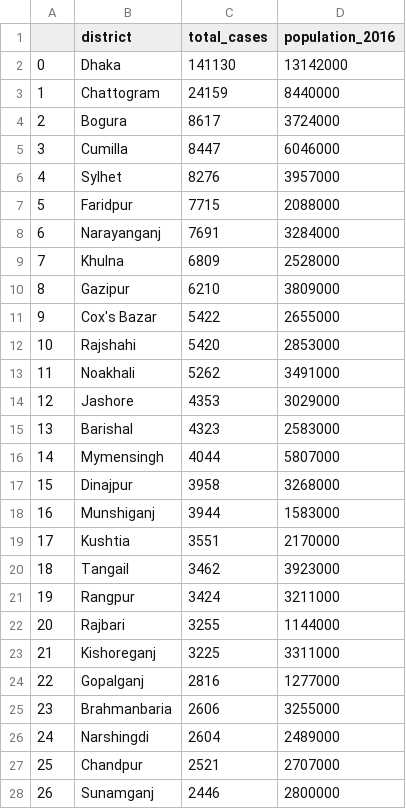
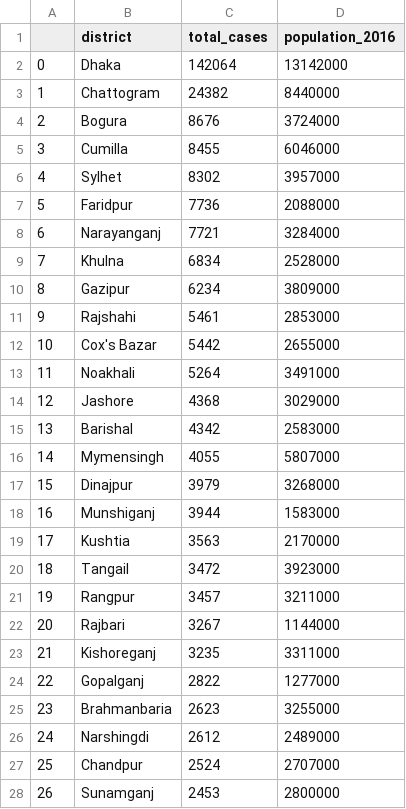
Before and after one commit to rezw4n/Bangladesh_Covid-19_Cases, a CSV file: Data/cases_including_pop_data.csv, drawn as a sheet; only a part is shown; the diff covers the shown part only.

```diff
--- a/Data/cases_including_pop_data.csv
+++ b/Data/cases_including_pop_data.csv
@@ -1,28 +1,28 @@
 ,district,total_cases,population_2016
-0,Dhaka,141130,13142000
-1,Chattogram,24159,8440000
-2,Bogura,8617,3724000
-3,Cumilla,8447,6046000
-4,Sylhet,8276,3957000
-5,Faridpur,7715,2088000
-6,Narayanganj,7691,3284000
-7,Khulna,6809,2528000
-8,Gazipur,6210,3809000
-9,Cox's Bazar,5422,2655000
-10,Rajshahi,5420,2853000
-11,Noakhali,5262,3491000
-12,Jashore,4353,3029000
-13,Barishal,4323,2583000
-14,Mymensingh,4044,5807000
-15,Dinajpur,3958,3268000
+0,Dhaka,142064,13142000
+1,Chattogram,24382,8440000
+2,Bogura,8676,3724000
+3,Cumilla,8455,6046000
+4,Sylhet,8302,3957000
+5,Faridpur,7736,2088000
+6,Narayanganj,7721,3284000
+7,Khulna,6834,2528000
+8,Gazipur,6234,3809000
+9,Rajshahi,5461,2853000
+10,Cox's Bazar,5442,2655000
+11,Noakhali,5264,3491000
+12,Jashore,4368,3029000
+13,Barishal,4342,2583000
+14,Mymensingh,4055,5807000
+15,Dinajpur,3979,3268000
 16,Munshiganj,3944,1583000
-17,Kushtia,3551,2170000
-18,Tangail,3462,3923000
-19,Rangpur,3424,3211000
-20,Rajbari,3255,1144000
-21,Kishoreganj,3225,3311000
-22,Gopalganj,2816,1277000
-23,Brahmanbaria,2606,3255000
-24,Narshingdi,2604,2489000
-25,Chandpur,2521,2707000
-26,Sunamganj,2446,2800000
+17,Kushtia,3563,2170000
+18,Tangail,3472,3923000
+19,Rangpur,3457,3211000
+20,Rajbari,3267,1144000
+21,Kishoreganj,3235,3311000
+22,Gopalganj,2822,1277000
+23,Brahmanbaria,2623,3255000
+24,Narshingdi,2612,2489000
+25,Chandpur,2524,2707000
+26,Sunamganj,2453,2800000
```
Also changed, not shown: 34 edited cells elsewhere in this file, Data/bd_daily_cases.csv, Data/district_cases.csv, 3 other files.
